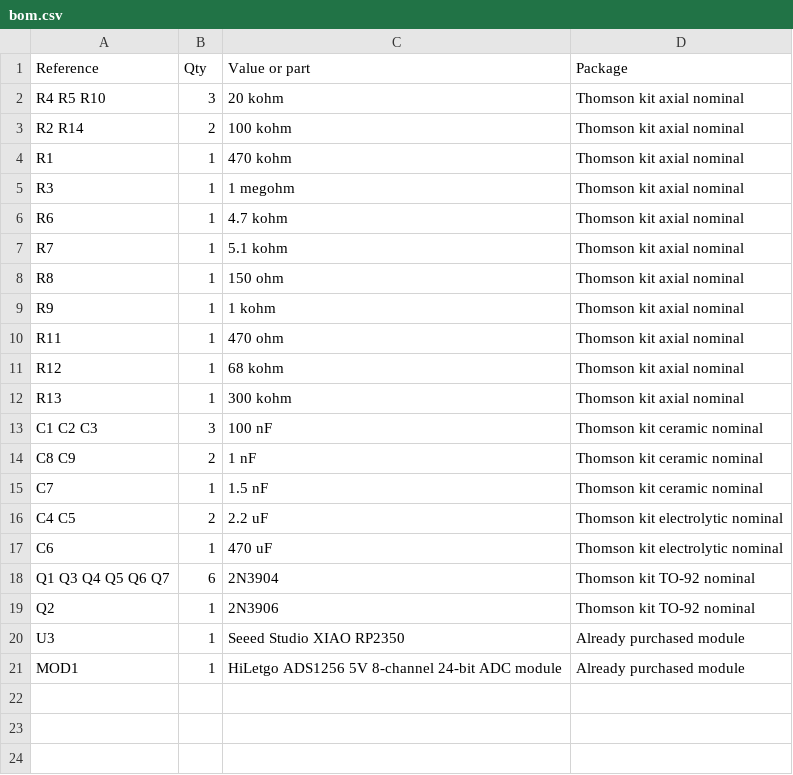
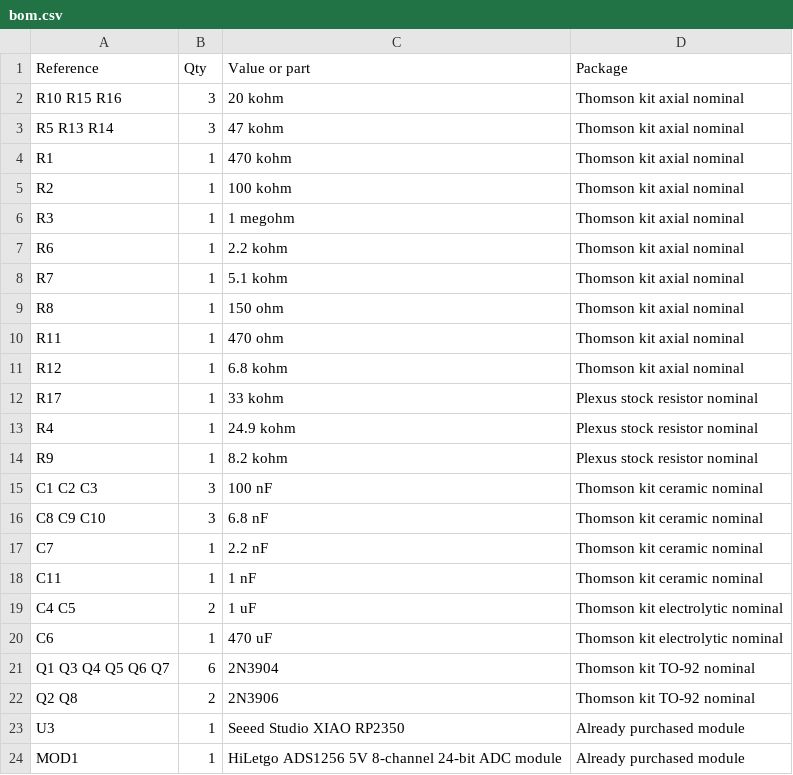
Before and after one commit to ethanewer/ece455, a CSV file: receiver_design/bom.csv, drawn as a sheet.

```diff
--- a/receiver_design/bom.csv
+++ b/receiver_design/bom.csv
@@ -1,20 +1,23 @@
 Reference,Qty,Value or part,Package
-R4 R5 R10,3,20 kohm,Thomson kit axial nominal
-R2 R14,2,100 kohm,Thomson kit axial nominal
+R10 R15 R16,3,20 kohm,Thomson kit axial nominal
+R5 R13 R14,3,47 kohm,Thomson kit axial nominal
 R1,1,470 kohm,Thomson kit axial nominal
+R2,1,100 kohm,Thomson kit axial nominal
 R3,1,1 megohm,Thomson kit axial nominal
-R6,1,4.7 kohm,Thomson kit axial nominal
+R6,1,2.2 kohm,Thomson kit axial nominal
 R7,1,5.1 kohm,Thomson kit axial nominal
 R8,1,150 ohm,Thomson kit axial nominal
-R9,1,1 kohm,Thomson kit axial nominal
 R11,1,470 ohm,Thomson kit axial nominal
-R12,1,68 kohm,Thomson kit axial nominal
-R13,1,300 kohm,Thomson kit axial nominal
+R12,1,6.8 kohm,Thomson kit axial nominal
+R17,1,33 kohm,Plexus stock resistor nominal
+R4,1,24.9 kohm,Plexus stock resistor nominal
+R9,1,8.2 kohm,Plexus stock resistor nominal
 C1 C2 C3,3,100 nF,Thomson kit ceramic nominal
-C8 C9,2,1 nF,Thomson kit ceramic nominal
-C7,1,1.5 nF,Thomson kit ceramic nominal
-C4 C5,2,2.2 uF,Thomson kit electrolytic nominal
+C8 C9 C10,3,6.8 nF,Thomson kit ceramic nominal
+C7,1,2.2 nF,Thomson kit ceramic nominal
+C11,1,1 nF,Thomson kit ceramic nominal
+C4 C5,2,1 uF,Thomson kit electrolytic nominal
 C6,1,470 uF,Thomson kit electrolytic nominal
 Q1 Q3 Q4 Q5 Q6 Q7,6,2N3904,Thomson kit TO-92 nominal
-Q2,1,2N3906,Thomson kit TO-92 nominal
+Q2 Q8,2,2N3906,Thomson kit TO-92 nominal
 U3,1,Seeed Studio XIAO RP2350,Already purchased module
```
Also changed, not shown: receiver_design/analysis/receiver-frequency-response.csv, receiver_design/analysis/receiver-waveforms.csv, 22 other files.
